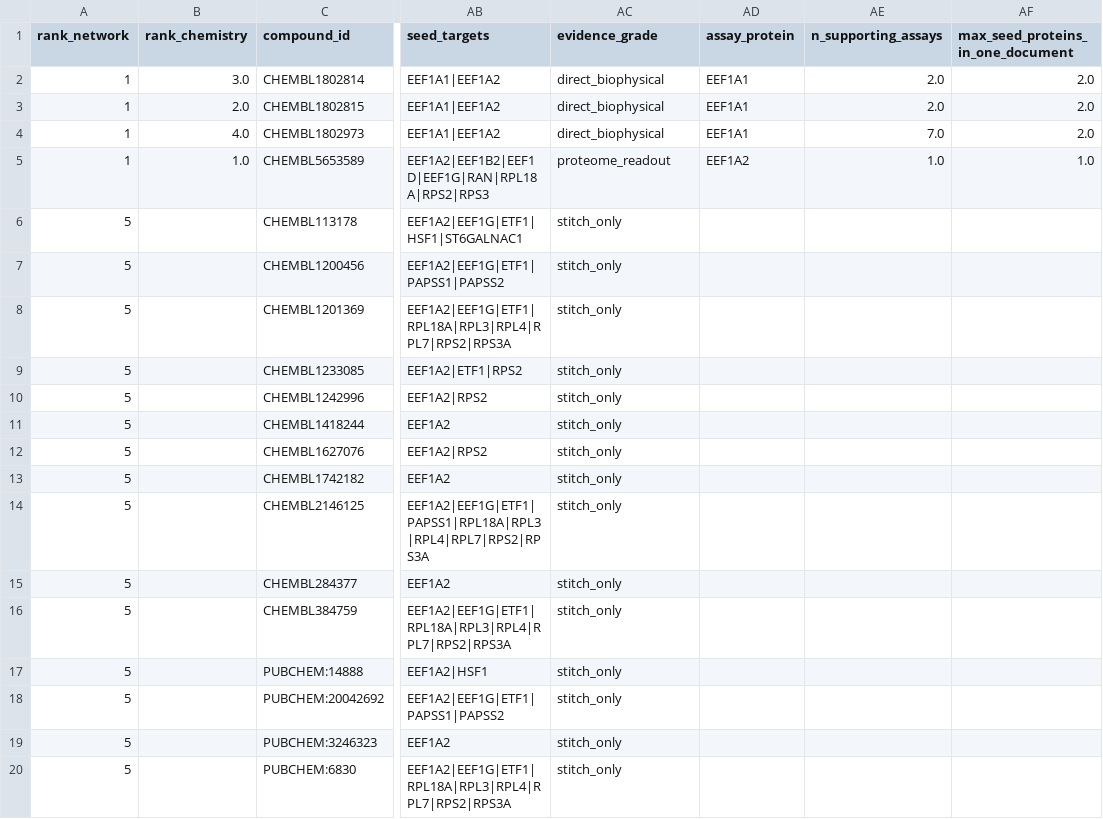
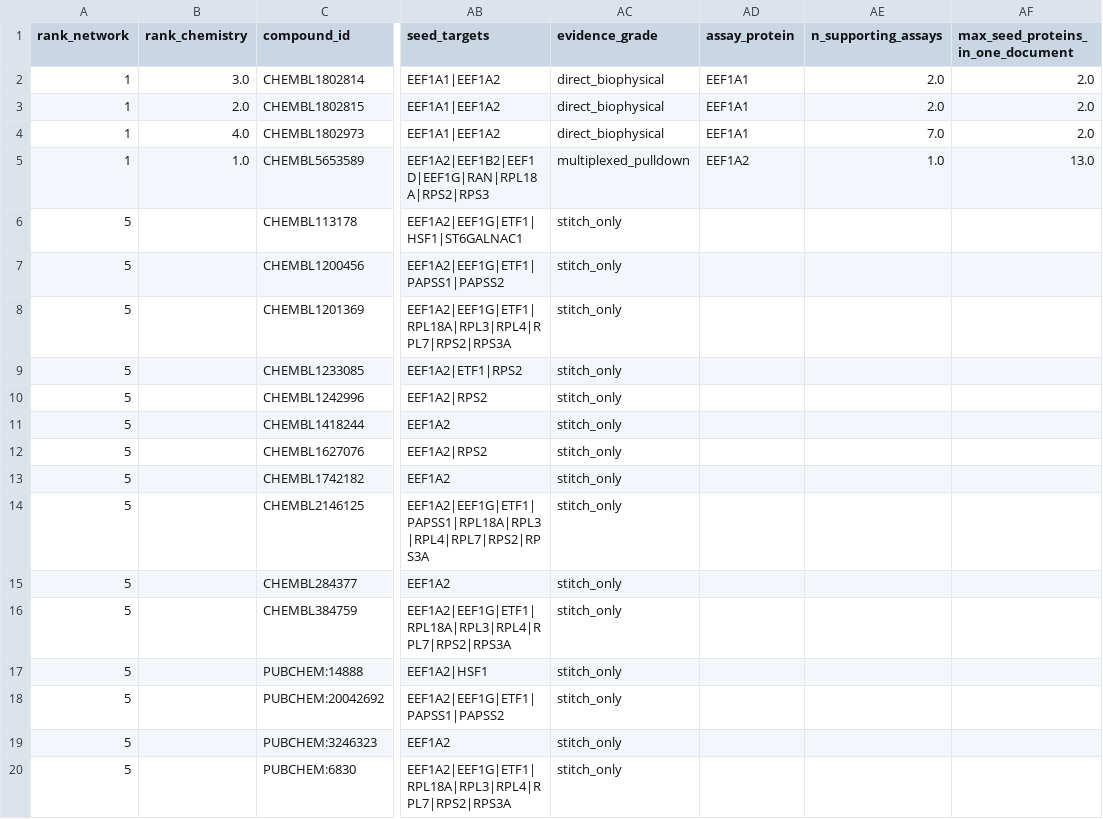
Before and after one commit to LewisKolmh/Hetnet-eEF1A, a CSV file: results/hetnet_ranked_compounds.eef1a-only.csv, drawn as a sheet; only a part is shown, gaps mark what is left out; the diff names each change by its address in the sheet, - before the commit and + after, or states it on an @@ line.

Commit message:
fix(evidence): grade document breadth on full-interactome records, not per scope
CHEMBL5653589's 13-protein Kinobead deposit looked like a 2-protein deposit
inside the eEF1A-only scope and was graded proteome_readout there against
multiplexed_pulldown in the full scope. Breadth is a property of the deposit,
not of the scope being ranked - the same laundering problem already fixed for
the promiscuity count. Measure it on the full-interactome activities always,
and on all deposited records rather than only those surviving the potency
filter. Molibresib moves to multiplexed_pulldown accordingly.

Also: the draws-dependent null tests now skip with a regeneration command
instead of failing on a fresh clone (null_draws.*.parquet is gitignored), and
CORRECTIONS.md gains the relevance audit plus two corrections it surfaced -
the mis-documented MULTIPLEX_MIN_PROTEINS threshold (4, not 5), and the finding
that only 4 of 64 BH-significant compounds hold an edge to eEF1A at all.

```diff
--- a/results/hetnet_ranked_compounds.eef1a-only.csv
+++ b/results/hetnet_ranked_compounds.eef1a-only.csv
-AC5 (evidence_grade): proteome_readout
+AC5 (evidence_grade): multiplexed_pulldown
-AF5: 1.0
+AF5: 13.0
```
Also changed, not shown: data/processed/assay_provenance.eef1a-only.tsv, data/processed/assay_provenance.full-interactome.tsv, 9 other files.
